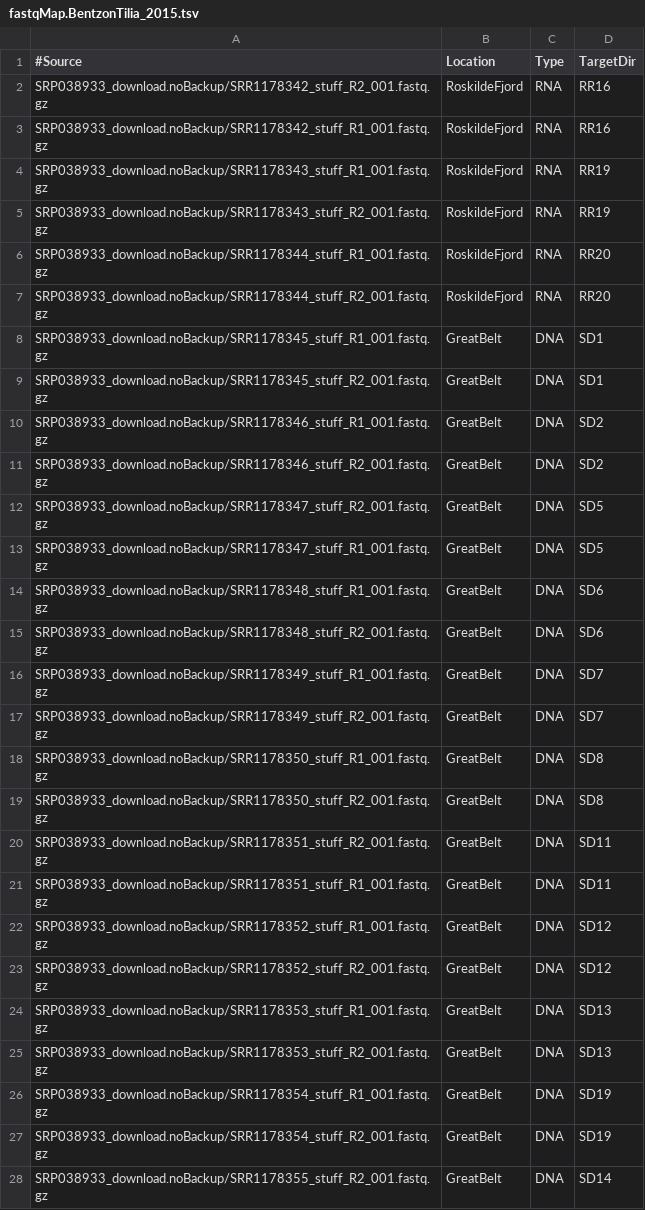
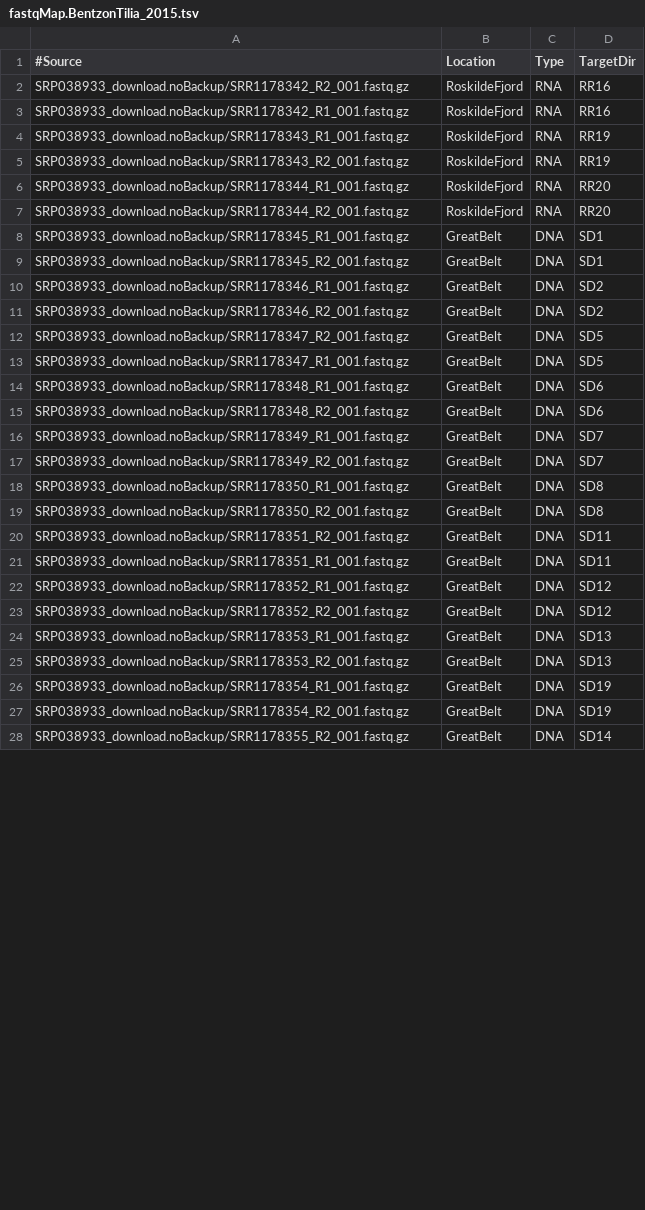
Before and after one commit to jdmagasin/nifH-ASV-workflow, a TSV file: Data/PipelineOutputs/BentzonTilia_2015/fastqMap.BentzonTilia_2015.tsv, drawn as a sheet; only a part is shown; the diff covers the shown part only.

Commit message:
Fastq name tweak no longer needed.

```diff
--- a/Data/PipelineOutputs/BentzonTilia_2015/fastqMap.BentzonTilia_2015.tsv
+++ b/Data/PipelineOutputs/BentzonTilia_2015/fastqMap.BentzonTilia_2015.tsv
@@ -1,28 +1,28 @@
 #Source	Location	Type	TargetDir
-SRP038933_download.noBackup/SRR1178342_stuff_R2_001.fastq.gz	RoskildeFjord	RNA	RR16
-SRP038933_download.noBackup/SRR1178342_stuff_R1_001.fastq.gz	RoskildeFjord	RNA	RR16
-SRP038933_download.noBackup/SRR1178343_stuff_R1_001.fastq.gz	RoskildeFjord	RNA	RR19
-SRP038933_download.noBackup/SRR1178343_stuff_R2_001.fastq.gz	RoskildeFjord	RNA	RR19
-SRP038933_download.noBackup/SRR1178344_stuff_R1_001.fastq.gz	RoskildeFjord	RNA	RR20
-SRP038933_download.noBackup/SRR1178344_stuff_R2_001.fastq.gz	RoskildeFjord	RNA	RR20
-SRP038933_download.noBackup/SRR1178345_stuff_R1_001.fastq.gz	GreatBelt	DNA	SD1
-SRP038933_download.noBackup/SRR1178345_stuff_R2_001.fastq.gz	GreatBelt	DNA	SD1
-SRP038933_download.noBackup/SRR1178346_stuff_R1_001.fastq.gz	GreatBelt	DNA	SD2
-SRP038933_download.noBackup/SRR1178346_stuff_R2_001.fastq.gz	GreatBelt	DNA	SD2
-SRP038933_download.noBackup/SRR1178347_stuff_R2_001.fastq.gz	GreatBelt	DNA	SD5
-SRP038933_download.noBackup/SRR1178347_stuff_R1_001.fastq.gz	GreatBelt	DNA	SD5
-SRP038933_download.noBackup/SRR1178348_stuff_R1_001.fastq.gz	GreatBelt	DNA	SD6
-SRP038933_download.noBackup/SRR1178348_stuff_R2_001.fastq.gz	GreatBelt	DNA	SD6
-SRP038933_download.noBackup/SRR1178349_stuff_R1_001.fastq.gz	GreatBelt	DNA	SD7
-SRP038933_download.noBackup/SRR1178349_stuff_R2_001.fastq.gz	GreatBelt	DNA	SD7
-SRP038933_download.noBackup/SRR1178350_stuff_R1_001.fastq.gz	GreatBelt	DNA	SD8
-SRP038933_download.noBackup/SRR1178350_stuff_R2_001.fastq.gz	GreatBelt	DNA	SD8
-SRP038933_download.noBackup/SRR1178351_stuff_R2_001.fastq.gz	GreatBelt	DNA	SD11
-SRP038933_download.noBackup/SRR1178351_stuff_R1_001.fastq.gz	GreatBelt	DNA	SD11
-SRP038933_download.noBackup/SRR1178352_stuff_R1_001.fastq.gz	GreatBelt	DNA	SD12
-SRP038933_download.noBackup/SRR1178352_stuff_R2_001.fastq.gz	GreatBelt	DNA	SD12
-SRP038933_download.noBackup/SRR1178353_stuff_R1_001.fastq.gz	GreatBelt	DNA	SD13
-SRP038933_download.noBackup/SRR1178353_stuff_R2_001.fastq.gz	GreatBelt	DNA	SD13
-SRP038933_download.noBackup/SRR1178354_stuff_R1_001.fastq.gz	GreatBelt	DNA	SD19
-SRP038933_download.noBackup/SRR1178354_stuff_R2_001.fastq.gz	GreatBelt	DNA	SD19
-SRP038933_download.noBackup/SRR1178355_stuff_R2_001.fastq.gz	GreatBelt	DNA	SD14
+SRP038933_download.noBackup/SRR1178342_R2_001.fastq.gz	RoskildeFjord	RNA	RR16
+SRP038933_download.noBackup/SRR1178342_R1_001.fastq.gz	RoskildeFjord	RNA	RR16
+SRP038933_download.noBackup/SRR1178343_R1_001.fastq.gz	RoskildeFjord	RNA	RR19
+SRP038933_download.noBackup/SRR1178343_R2_001.fastq.gz	RoskildeFjord	RNA	RR19
+SRP038933_download.noBackup/SRR1178344_R1_001.fastq.gz	RoskildeFjord	RNA	RR20
+SRP038933_download.noBackup/SRR1178344_R2_001.fastq.gz	RoskildeFjord	RNA	RR20
+SRP038933_download.noBackup/SRR1178345_R1_001.fastq.gz	GreatBelt	DNA	SD1
+SRP038933_download.noBackup/SRR1178345_R2_001.fastq.gz	GreatBelt	DNA	SD1
+SRP038933_download.noBackup/SRR1178346_R1_001.fastq.gz	GreatBelt	DNA	SD2
+SRP038933_download.noBackup/SRR1178346_R2_001.fastq.gz	GreatBelt	DNA	SD2
+SRP038933_download.noBackup/SRR1178347_R2_001.fastq.gz	GreatBelt	DNA	SD5
+SRP038933_download.noBackup/SRR1178347_R1_001.fastq.gz	GreatBelt	DNA	SD5
+SRP038933_download.noBackup/SRR1178348_R1_001.fastq.gz	GreatBelt	DNA	SD6
+SRP038933_download.noBackup/SRR1178348_R2_001.fastq.gz	GreatBelt	DNA	SD6
+SRP038933_download.noBackup/SRR1178349_R1_001.fastq.gz	GreatBelt	DNA	SD7
+SRP038933_download.noBackup/SRR1178349_R2_001.fastq.gz	GreatBelt	DNA	SD7
+SRP038933_download.noBackup/SRR1178350_R1_001.fastq.gz	GreatBelt	DNA	SD8
+SRP038933_download.noBackup/SRR1178350_R2_001.fastq.gz	GreatBelt	DNA	SD8
+SRP038933_download.noBackup/SRR1178351_R2_001.fastq.gz	GreatBelt	DNA	SD11
+SRP038933_download.noBackup/SRR1178351_R1_001.fastq.gz	GreatBelt	DNA	SD11
+SRP038933_download.noBackup/SRR1178352_R1_001.fastq.gz	GreatBelt	DNA	SD12
+SRP038933_download.noBackup/SRR1178352_R2_001.fastq.gz	GreatBelt	DNA	SD12
+SRP038933_download.noBackup/SRR1178353_R1_001.fastq.gz	GreatBelt	DNA	SD13
+SRP038933_download.noBackup/SRR1178353_R2_001.fastq.gz	GreatBelt	DNA	SD13
+SRP038933_download.noBackup/SRR1178354_R1_001.fastq.gz	GreatBelt	DNA	SD19
+SRP038933_download.noBackup/SRR1178354_R2_001.fastq.gz	GreatBelt	DNA	SD19
+SRP038933_download.noBackup/SRR1178355_R2_001.fastq.gz	GreatBelt	DNA	SD14
```
Also changed, not shown: 85 edited cells elsewhere in this file.
